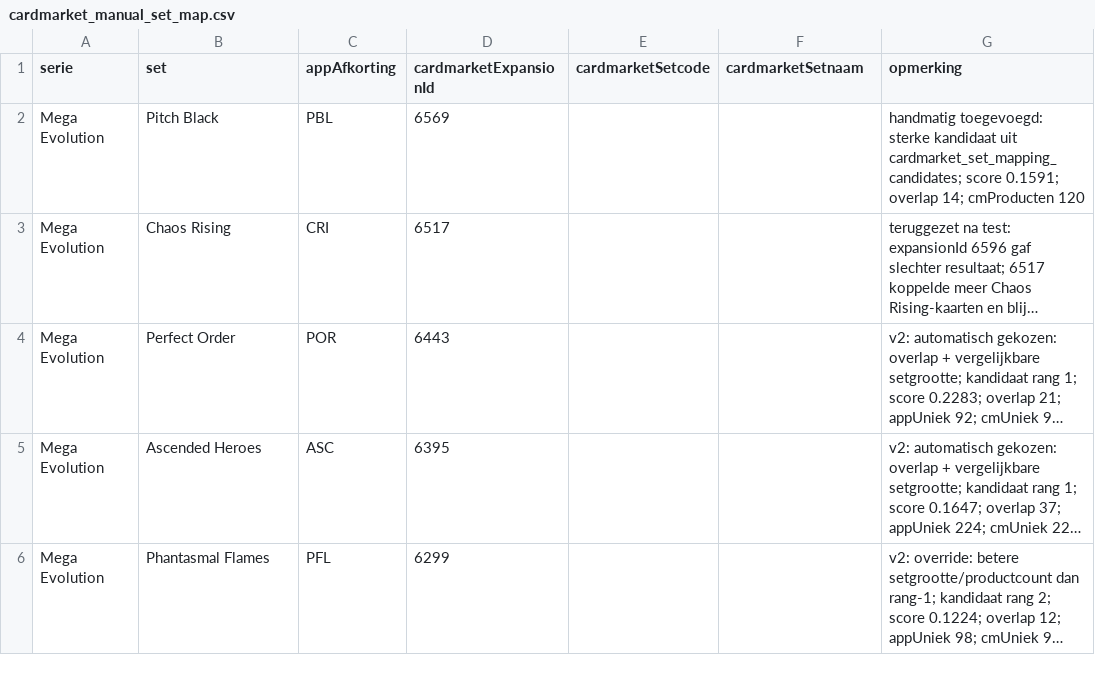
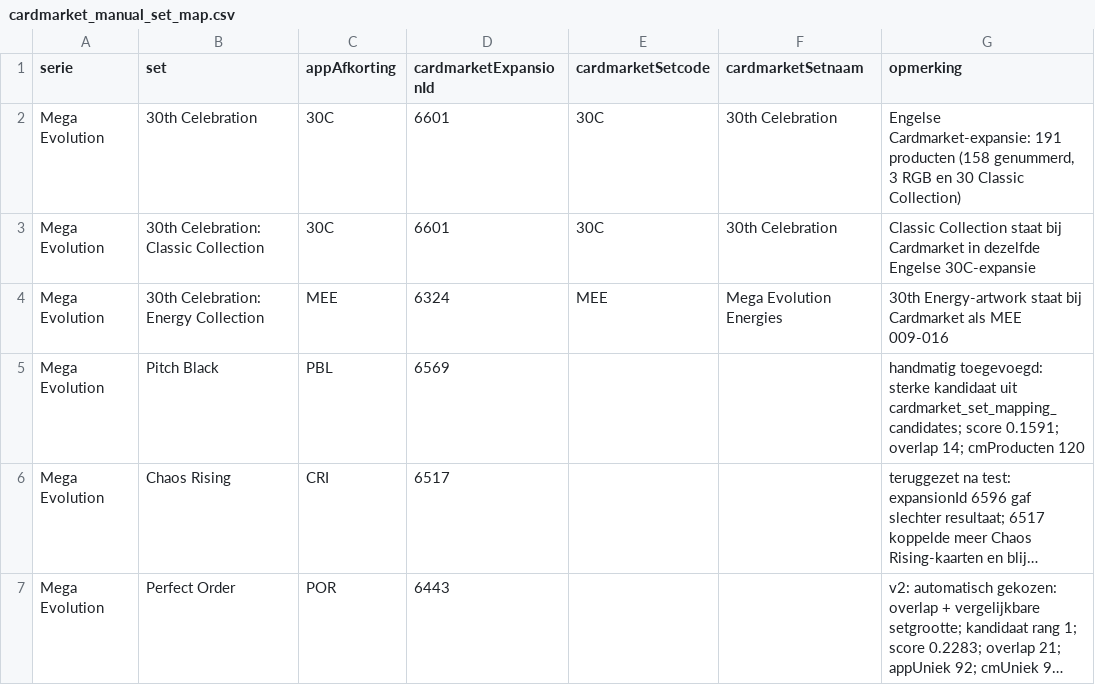
Before and after one commit to Tillie007/Pokemon-tcg-checklist, a CSV file: cardmarket_manual_set_map.csv, drawn as a sheet; only a part is shown; the shorter side is filled out with more unchanged rows; long unchanged cells end in …; the diff names each change by its address in the sheet, - before the commit and + after, or states it on an @@ line.

Commit message:
[30th-bootstrap] Prepare 30th Celebration update

```diff
--- a/cardmarket_manual_set_map.csv
+++ b/cardmarket_manual_set_map.csv
+row 2: Mega Evolution | 30th Celebration | 30C | 6601 | 30C | 30th Celebration | Engelse Cardmarket-expansie: 191 producten (158 genummerd, 3 RGB en 30 Classic Collection)
+row 3: Mega Evolution | 30th Celebration: Classic Collection | 30C | 6601 | 30C | 30th Celebration | Classic Collection staat bij Cardmarket in dezelfde Engelse 30C-expansie
+row 4: Mega Evolution | 30th Celebration: Energy Collection | MEE | 6324 | MEE | Mega Evolution Energies | 30th Energy-artwork staat bij Cardmarket als MEE 009-016
```
Also changed, not shown: 7 other files.
